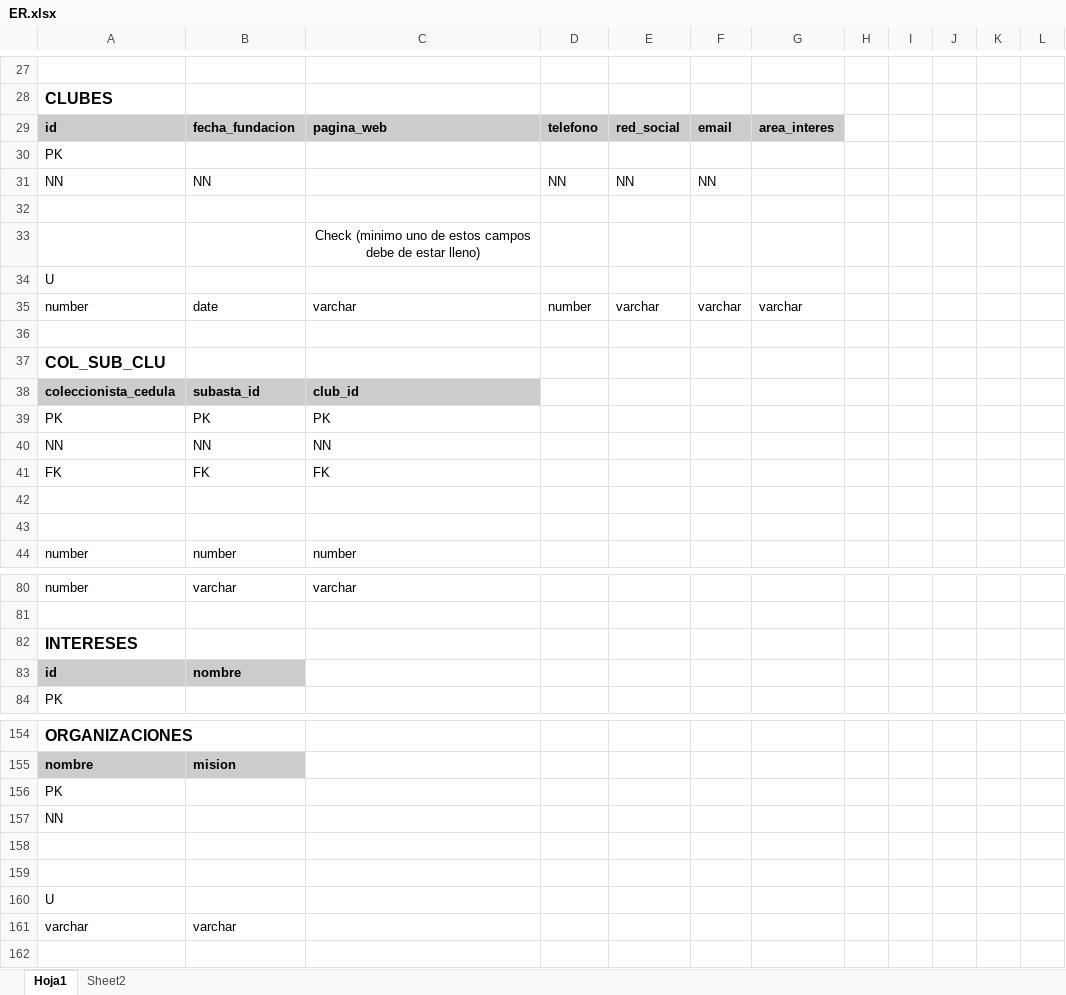
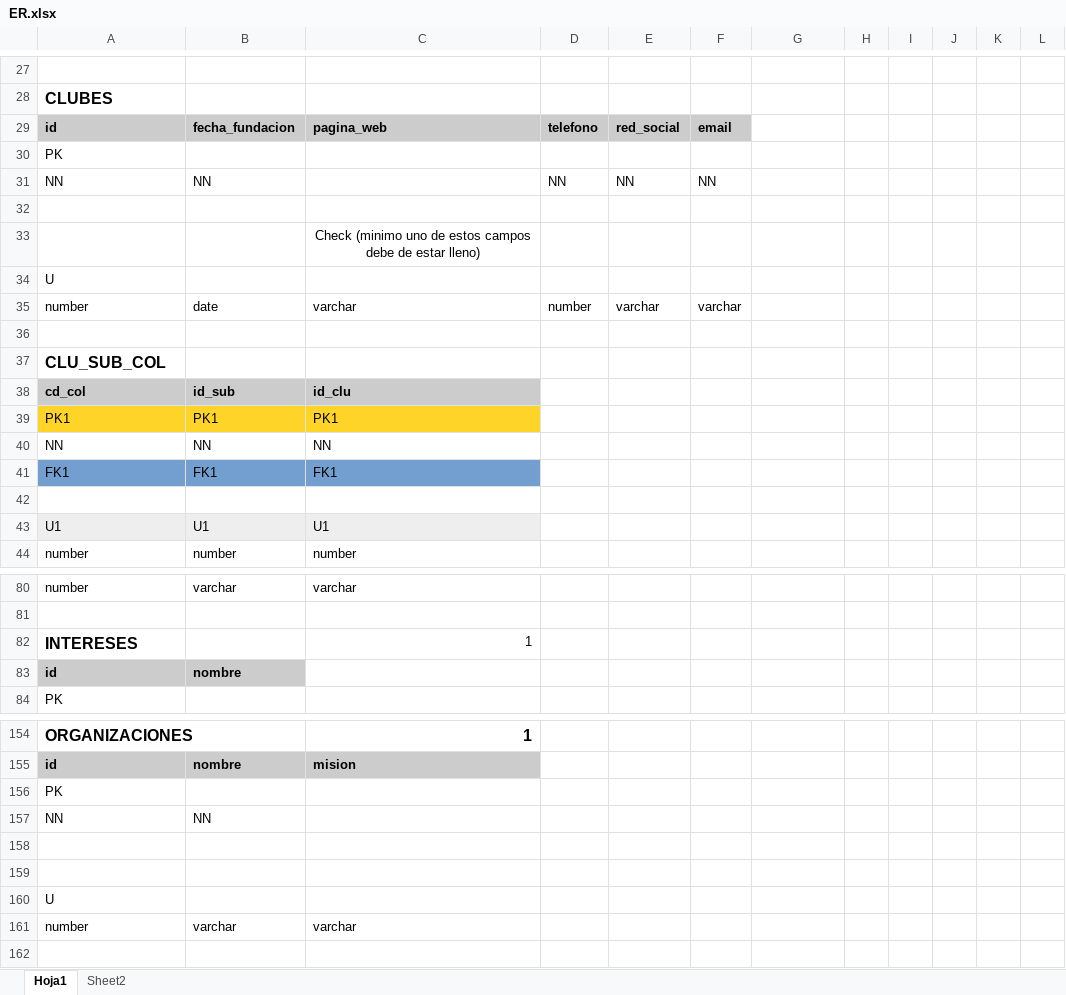
Before and after one commit to abadillo/bases-uno, an Excel workbook: docs/diagramas/ER.xlsx, sheet Hoja1, drawn as a sheet; only a part is shown, gaps mark what is left out; values as stored, in another font and other column widths than the file's, no borders; conditional formats not drawn; removed rows and columns are numbered as before the commit, all else as after; the diff covers the shown part only; the diff names each change by its address in the sheet, - before the commit and + after, or states it on an @@ line.

```diff
--- a/docs/diagramas/ER.xlsx (sheet Hoja1)
+++ b/docs/diagramas/ER.xlsx (sheet Hoja1)
-G29: area_interes
+G29: (empty)
-G29 fill: #CCCCCC
+G29 fill: none
-G35: varchar
+G35: (empty)
-A37: COL_SUB_CLU
+A37: CLU_SUB_COL
-row 38: coleccionista_cedula | subasta_id | club_id
-row 39: PK | PK | PK
+row 38: cd_col | id_sub | id_clu
+row 39: PK1 | PK1 | PK1
-row 41: FK | FK | FK
+row 41: FK1 | FK1 | FK1
-row 43: (empty)
+row 43: U1 | U1 | U1
-A43:C43 fill: none
+A43:C43 fill: #EEEEEE
-C82: (empty)
+C82: 1
-C154: (empty)
+C154: 1
-row 155: nombre | mision
+row 155: id | nombre | mision
-B157: (empty)
+B157: NN
-row 161: varchar | varchar
+row 161: number | varchar | varchar
```
Also changed, not shown: 40 added rows, 40 removed rows, 1 moved row, 40 edited cells and cell formats elsewhere in this sheet, 40 other files.
